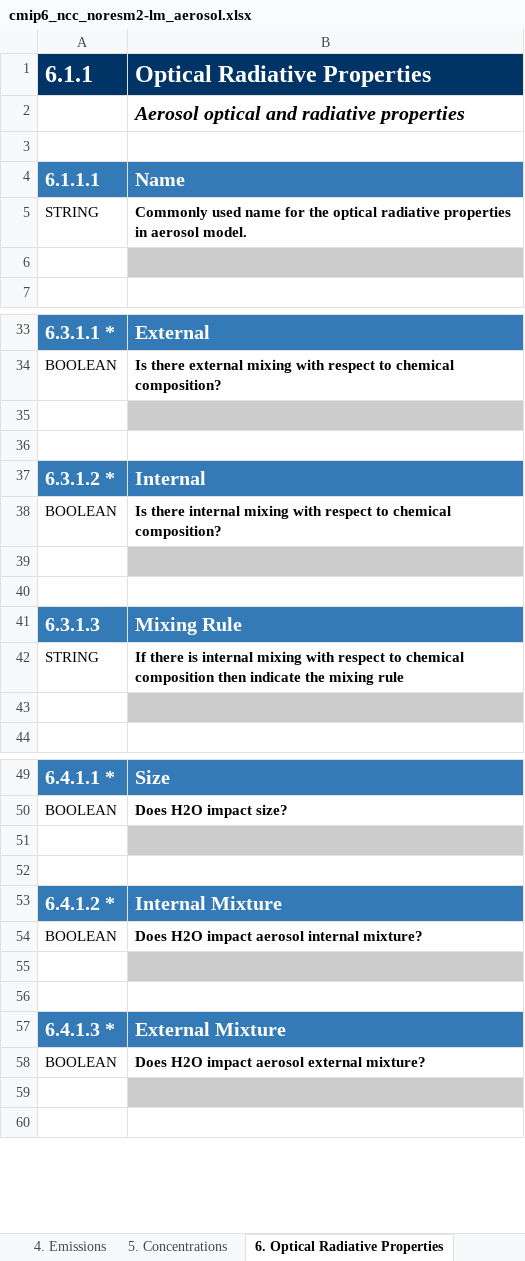
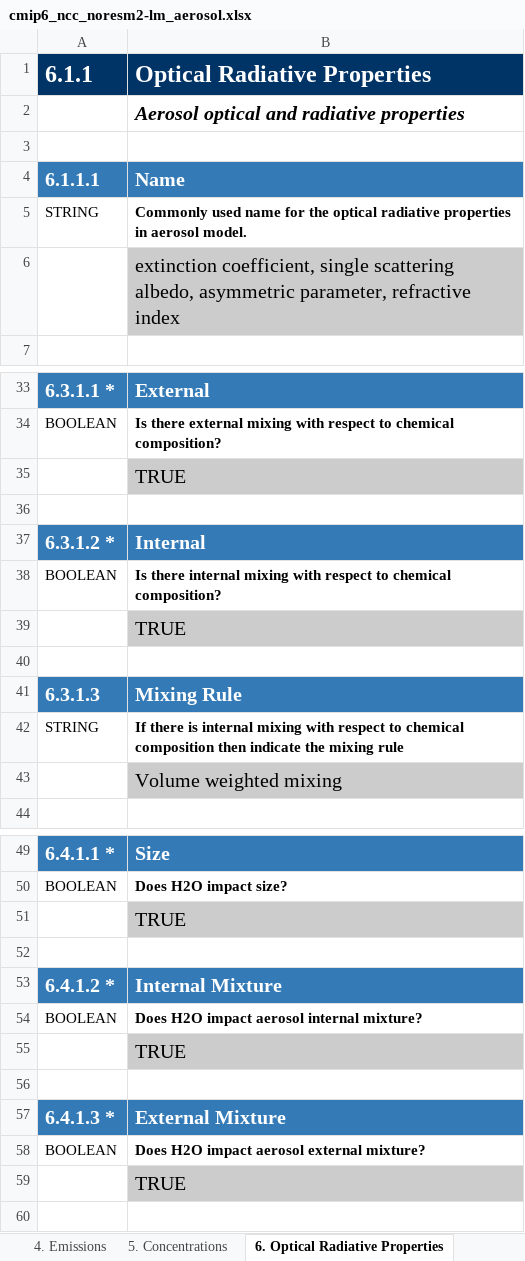
Before and after one commit to ES-DOC-INSTITUTIONAL/ncc, an Excel workbook: cmip6/models/noresm2-lm/cmip6_ncc_noresm2-lm_aerosol.xlsx, sheet 6. Optical Radiative Properties, drawn as a sheet; only a part is shown, gaps mark what is left out; values as stored, in another font and other column widths than the file's, no borders; the diff covers the shown part only; the diff names each change by its address in the sheet, - before the commit and + after, or states it on an @@ line.

```diff
--- a/cmip6/models/noresm2-lm/cmip6_ncc_noresm2-lm_aerosol.xlsx (sheet 6. Optical Radiative Properties)
+++ b/cmip6/models/noresm2-lm/cmip6_ncc_noresm2-lm_aerosol.xlsx (sheet 6. Optical Radiative Properties)
-B6 (Optical Radiative Properties): (empty)
+B6 (Optical Radiative Properties): extinction coefficient, single scattering albedo, asymmetric parameter, refractive index
-B35 (Optical Radiative Properties): (empty)
+B35 (Optical Radiative Properties): TRUE
-B39 (Optical Radiative Properties): (empty)
+B39 (Optical Radiative Properties): TRUE
-B43 (Optical Radiative Properties): (empty)
+B43 (Optical Radiative Properties): Volume weighted mixing
-B51 (Optical Radiative Properties): (empty)
+B51 (Optical Radiative Properties): TRUE
-B55 (Optical Radiative Properties): (empty)
+B55 (Optical Radiative Properties): TRUE
-B59 (Optical Radiative Properties): (empty)
+B59 (Optical Radiative Properties): TRUE
```
Also changed, not shown: 6 edited cells elsewhere in this sheet, sheet 7. Model, sheet 1. Key Properties, sheet 4. Emissions, sheet 2. Grid, sheet 3. Transport, sheet 5. Concentrations, cmip6/models/noresm2-lm/cmip6_ncc_noresm2-lm_atmoschem.xlsx.
